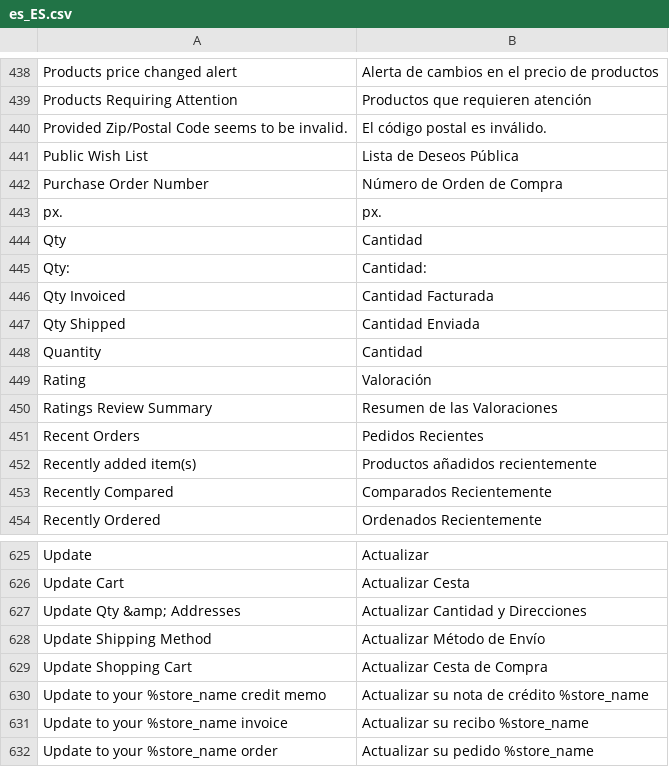
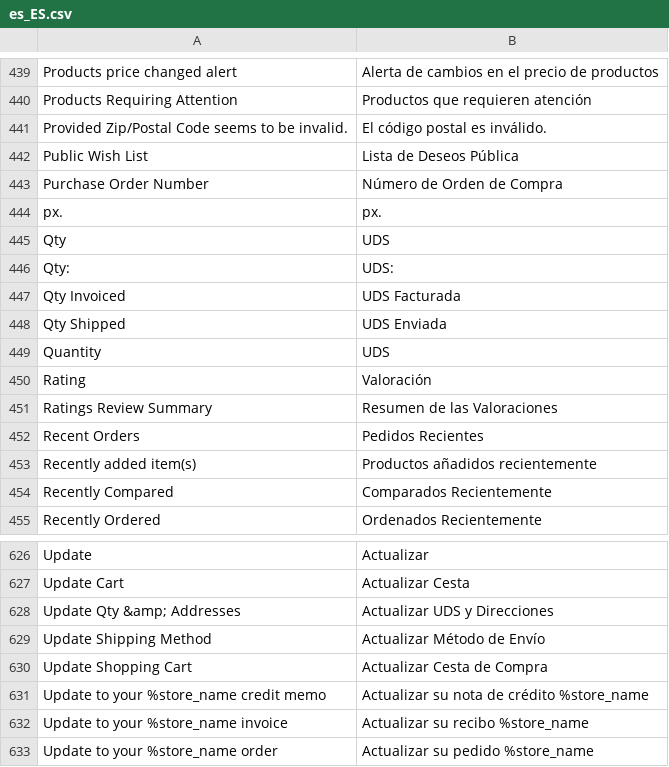
Before and after one commit to DominicFallows6/Joint-code, a CSV file: app/i18n/limitless/es_es/es_ES.csv, drawn as a sheet; only a part is shown, gaps mark what is left out; the diff covers the shown part only.

```diff
--- a/app/i18n/limitless/es_es/es_ES.csv
+++ b/app/i18n/limitless/es_es/es_ES.csv
@@ -443,7 +444,7 @@
 "px.","px."
-"Qty","Cantidad"
-"Qty:","Cantidad:"
-"Qty Invoiced","Cantidad Facturada"
-"Qty Shipped","Cantidad Enviada"
-"Quantity","Cantidad"
+"Qty","UDS"
+"Qty:","UDS:"
+"Qty Invoiced","UDS Facturada"
+"Qty Shipped","UDS Enviada"
+"Quantity","UDS"
 "Rating","Valoración"
@@ -626,3 +627,3 @@
 "Update Cart","Actualizar Cesta"
-"Update Qty &amp; Addresses","Actualizar Cantidad y Direcciones"
+"Update Qty &amp; Addresses","Actualizar UDS y Direcciones"
 "Update Shipping Method","Actualizar Método de Envío"
```
Also changed, not shown: 25 added rows elsewhere in this file, 3 other files.
